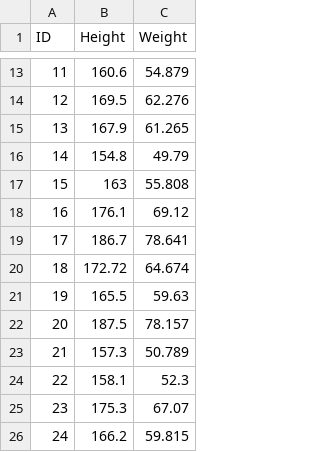
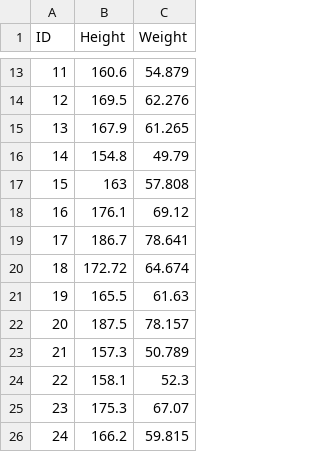
Before and after one commit to oon06021/2021_ML, a CSV file: datasets/hei_wei_data.csv, drawn as a sheet; only a part is shown, gaps mark what is left out.

Commit message:
Update hei_wei_data.csv

```diff
--- a/datasets/hei_wei_data.csv
+++ b/datasets/hei_wei_data.csv
@@ -16,3 +16,3 @@ ID,Height,Weight
 14,154.8,49.79
-15,163,55.808
+15,163,57.808
 16,176.1,69.12
@@ -20,3 +20,3 @@ ID,Height,Weight
 18,172.72,64.674
-19,165.5,59.63
+19,165.5,61.63
 20,187.5,78.157
```
